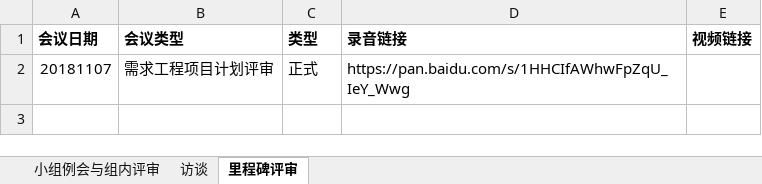
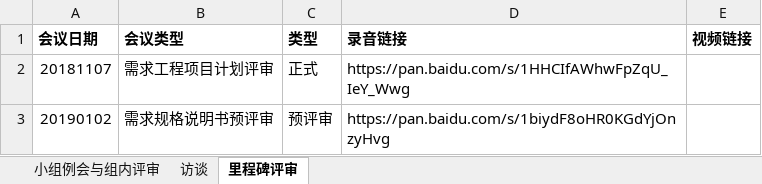
Before and after one commit to Maojiao/PRD, an Excel workbook: 渔乐生活/受控文档/会议纪要/PRD2018-G06-会议录音链接.xlsx, sheet 里程碑评审, drawn as a sheet; values as stored, in another font and other column widths than the file's, no borders; the diff names each change by its address in the sheet, - before the commit and + after, or states it on an @@ line.

```diff
--- a/渔乐生活/受控文档/会议纪要/PRD2018-G06-会议录音链接.xlsx (sheet 里程碑评审)
+++ b/渔乐生活/受控文档/会议纪要/PRD2018-G06-会议录音链接.xlsx (sheet 里程碑评审)
+row 3: 20190102 | 需求规格说明书预评审 | 预评审 | https://pan.baidu.com/s/1biydF8oHR0KGdYjOnzyHvg
```
Also changed, not shown: 1 other file.
